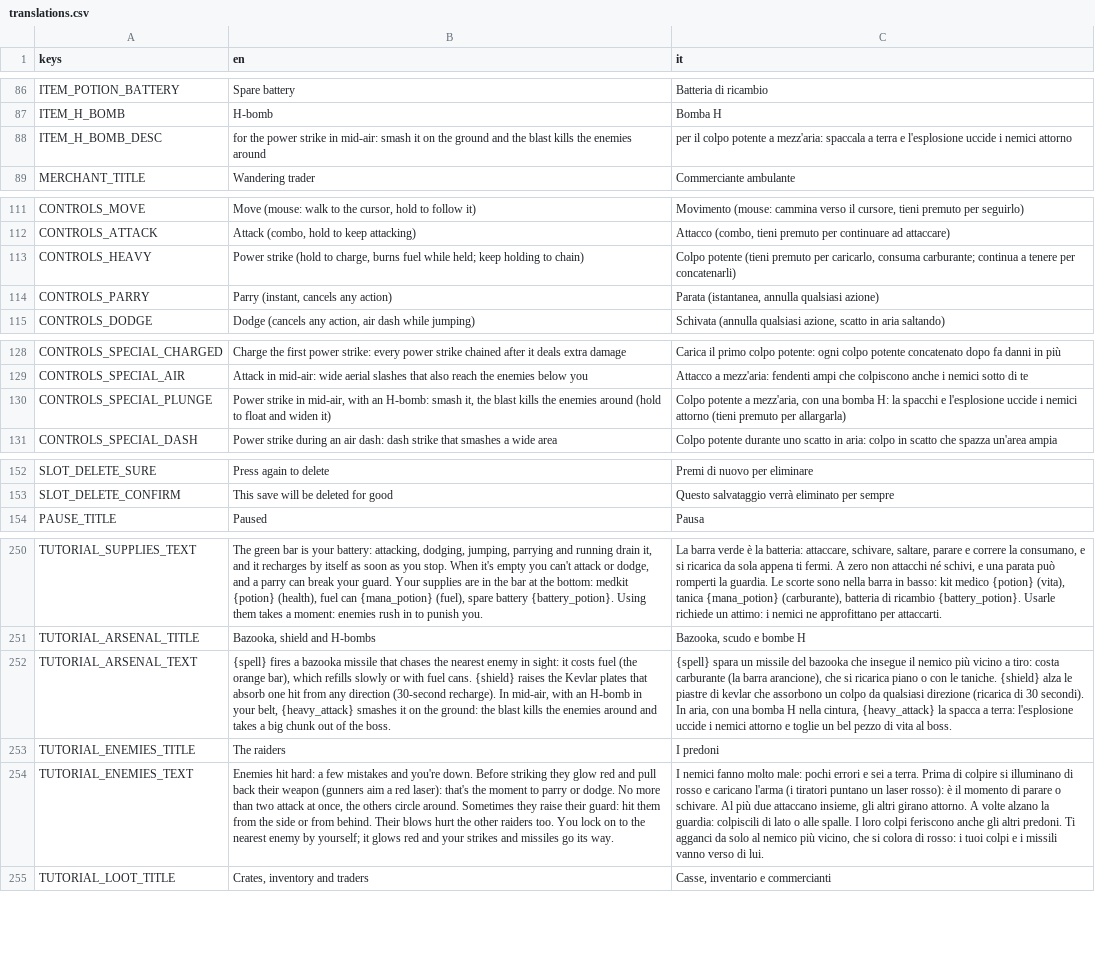
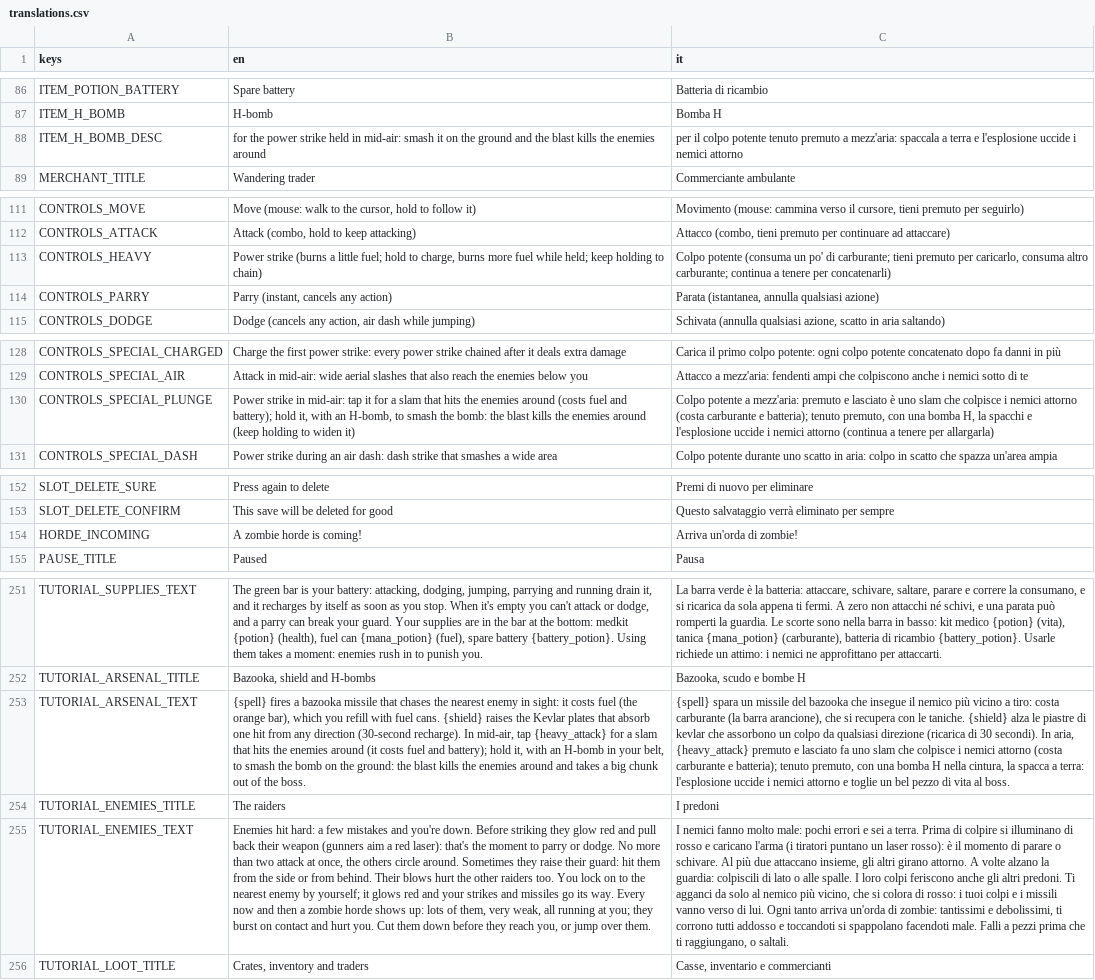
Before and after one commit to fdamore1984/ciccio-massacro, a CSV file: data/translations.csv, drawn as a sheet; only a part is shown, gaps mark what is left out; addresses are those after the commit; the diff covers the shown part only; the diff names each change by its address in the sheet, - before the commit and + after, or states it on an @@ line.

```diff
--- a/data/translations.csv
+++ b/data/translations.csv
-B88 (en): …power strike in mid-air:…
+B88 (en): …power strike held in mid-air:…
-C88 (it): …colpo potente a mezz'aria:…
+C88 (it): …colpo potente tenuto premuto a mezz'aria:…
-B113 (en): Power strike (hold to charge, burns fuel while…
+B113 (en): Power strike (burns a little fuel; hold to charge, burns more fuel while…
-C113 (it): Colpo potente (tieni premuto per caricarlo, consuma carburante; continua…
+C113 (it): Colpo potente (consuma un po' di carburante; tieni premuto per caricarlo, consuma altro carburante; continua…
-B130 (en): …strike in mid-air, with an H-bomb: smash it, the blast kills the enemies around (hold to float and widen it)
+B130 (en): …strike in mid-air: tap it for a slam that hits the enemies around (costs fuel and battery); hold it, with an H-bomb, to smash the bomb: the blast kills the enemies around (keep holding to widen it)
-C130 (it): …potente a mezz'aria, con una bomba H: la spacchi e l'esplosione uccide i nemici attorno (tieni premuto per allargarla)
+C130 (it): …potente a mezz'aria: premuto e lasciato è uno slam che colpisce i nemici attorno (costa carburante e batteria); tenuto premuto, con una bomba H, la spacchi e l'esplosione uccide i nemici attorno (continua a tenere per allargarla)
+row 154: HORDE_INCOMING | A zombie horde is coming! | Arriva un'orda di zombie!
-B253 (en): …bar), which refills slowly or with fuel cans. {shield} raises the Kevlar plates that absorb one hit from any direction (30-second recharge). In mid-air, with an H-bomb in your belt, {heavy_attack} smashes it on the…
+B253 (en): …bar), which you refill with fuel cans. {shield} raises the Kevlar plates that absorb one hit from any direction (30-second recharge). In mid-air, tap {heavy_attack} for a slam that hits the enemies around (it costs fuel and battery); hold it, with an H-bomb in your belt, to smash the bomb on the…
-C253 (it): …che si ricarica piano o con le taniche. {shield} alza le piastre di kevlar che assorbono un colpo da qualsiasi direzione (ricarica di 30 secondi). In aria, con una bomba H nella cintura, {heavy_attack} la spacca…
+C253 (it): …che si recupera con le taniche. {shield} alza le piastre di kevlar che assorbono un colpo da qualsiasi direzione (ricarica di 30 secondi). In aria, {heavy_attack} premuto e lasciato fa uno slam che colpisce i nemici attorno (costa carburante e batteria); tenuto premuto, con una bomba H nella cintura, la spacca…
-B255 (en): …its way.
+B255 (en): …its way. Every now and then a zombie horde shows up: lots of them, very weak, all running at you; they burst on contact and hurt you. Cut them down before they reach you, or jump over them.
-C255 (it): …di lui.
+C255 (it): …di lui. Ogni tanto arriva un'orda di zombie: tantissimi e debolissimi, ti corrono tutti addosso e toccandoti si spappolano facendoti male. Falli a pezzi prima che ti raggiungano, o saltali.
```
Also changed, not shown: 2 edited cells elsewhere in this file, 8 other files.
